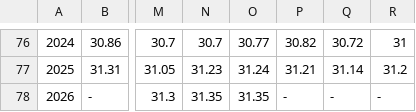
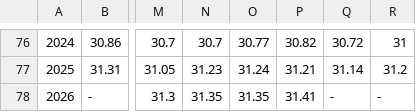
Before and after one commit to ponkansh6/nextjstest, a CSV file: data/source/part_time_worker_ratio.csv, drawn as a sheet; only a part is shown, gaps mark what is left out; the diff names each change by its address in the sheet, - before the commit and + after, or states it on an @@ line.

```diff
--- a/data/source/part_time_worker_ratio.csv
+++ b/data/source/part_time_worker_ratio.csv
-P78: -
+P78: 31.41
```
Also changed, not shown: data/source/contractual_earnings.csv, data/source/cpi_data2025_long.csv, 32 other files.
